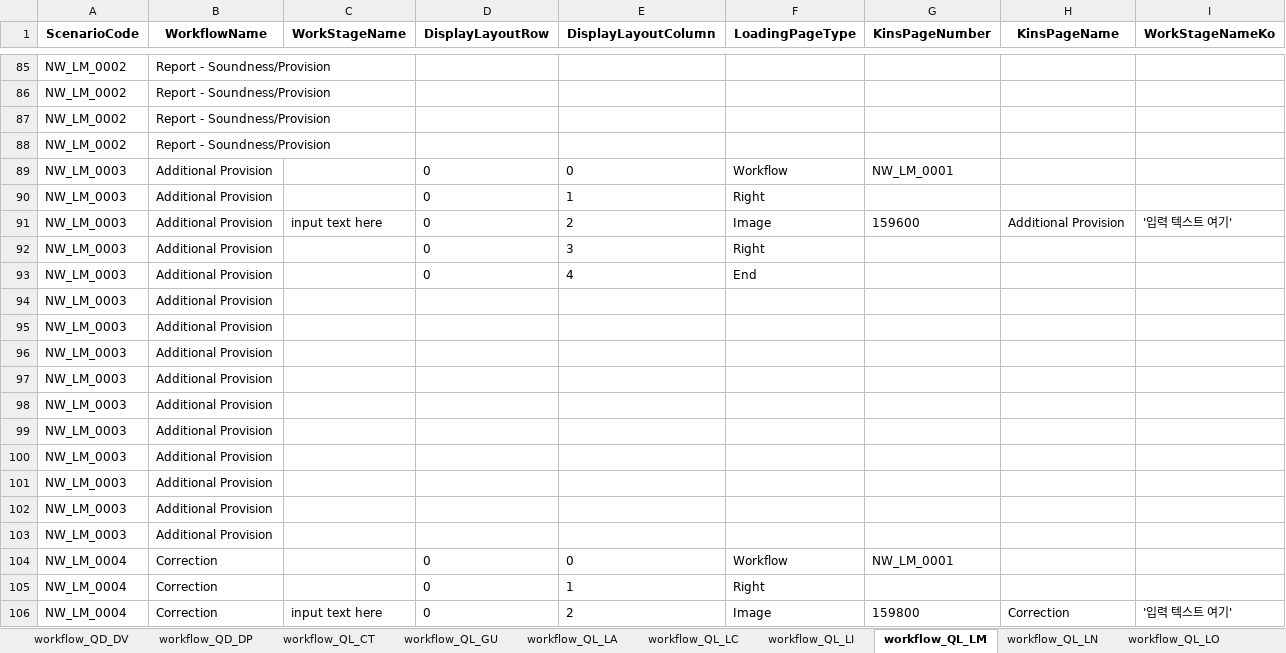
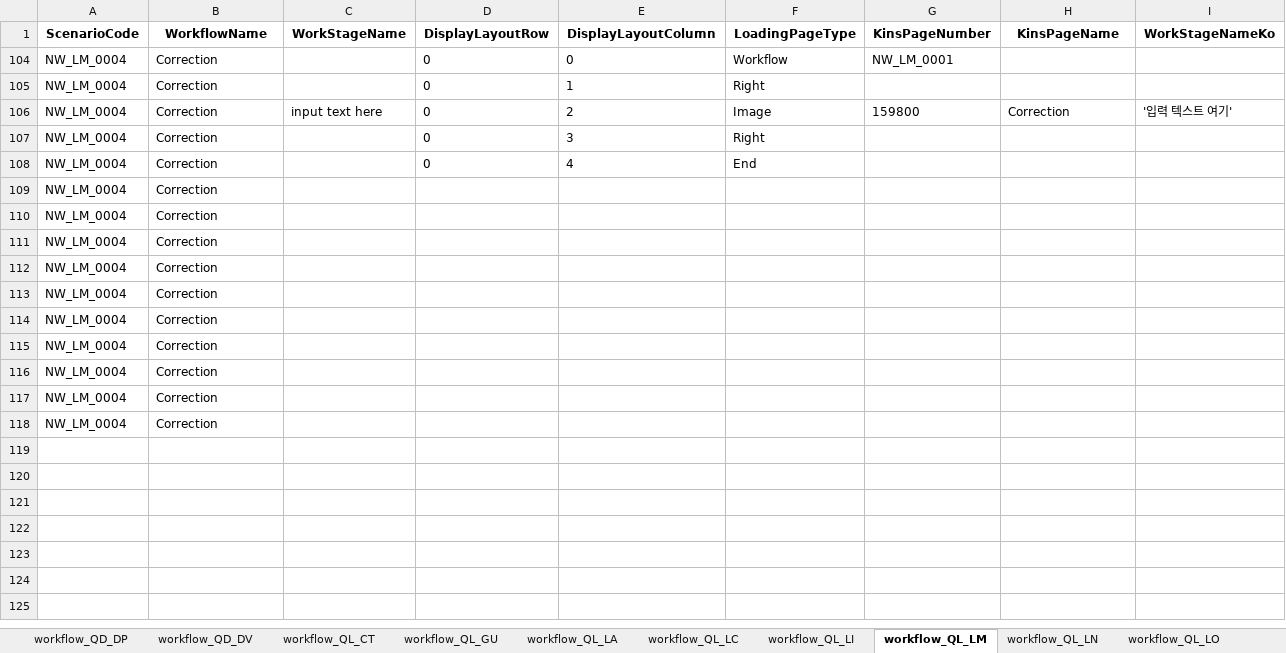
Before and after one commit to ws-innovator/NewKinsTake4, an Excel workbook: NewKinsTake4/wwwroot/data/jakePython/test.xlsx, sheet workflow_QL_LM, drawn as a sheet; only a part is shown, gaps mark what is left out; the shorter side is filled out with more unchanged rows; values as stored, in another font and other column widths than the file's, no borders; table styles not drawn; the diff covers the shown part only; the diff names each change by its address in the sheet, - before the commit and + after, or states it on an @@ line.

```diff
--- a/NewKinsTake4/wwwroot/data/jakePython/test.xlsx (sheet workflow_QL_LM)
+++ b/NewKinsTake4/wwwroot/data/jakePython/test.xlsx (sheet workflow_QL_LM)
@@ sheet tab order changed: workflow_QD_DP | workflow_QD_DV | workflow_QL_CT | workflow_QL_GU | workflow_QL_LA | workflow_QL_LC | workflow_QL_LI | workflow_QL_LM | workflow_QL_LN | workflow_QL_LO @@
@@ row 85 hidden: NW_LM_0002 | Report - Soundness/Provision @@
@@ row 86 hidden: NW_LM_0002 | Report - Soundness/Provision @@
@@ row 87 hidden: NW_LM_0002 | Report - Soundness/Provision @@
@@ row 88 hidden: NW_LM_0002 | Report - Soundness/Provision @@
@@ row 89 hidden: NW_LM_0003 | Additional Provision |  | 0 | 0 | Workflow | NW_LM_0001 @@
@@ row 90 hidden: NW_LM_0003 | Additional Provision |  | 0 | 1 | Right @@
@@ row 91 hidden: NW_LM_0003 | Additional Provision | input text here | 0 | 2 | Image | 159600 | Additional Provision | '입력 텍스트 여기' @@
@@ row 92 hidden: NW_LM_0003 | Additional Provision |  | 0 | 3 | Right @@
@@ row 93 hidden: NW_LM_0003 | Additional Provision |  | 0 | 4 | End @@
@@ row 94 hidden: NW_LM_0003 | Additional Provision @@
@@ row 95 hidden: NW_LM_0003 | Additional Provision @@
@@ row 96 hidden: NW_LM_0003 | Additional Provision @@
@@ row 97 hidden: NW_LM_0003 | Additional Provision @@
@@ row 98 hidden: NW_LM_0003 | Additional Provision @@
@@ row 99 hidden: NW_LM_0003 | Additional Provision @@
@@ row 100 hidden: NW_LM_0003 | Additional Provision @@
@@ row 101 hidden: NW_LM_0003 | Additional Provision @@
@@ row 102 hidden: NW_LM_0003 | Additional Provision @@
@@ row 103 hidden: NW_LM_0003 | Additional Provision @@
```
Also changed, not shown: 334 hidden or unhidden rows elsewhere in this sheet, sheet workflow_QD_DP, other sheet tabs, hidden cells, 7 other files.
